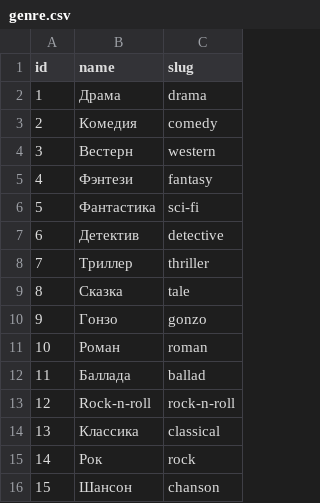
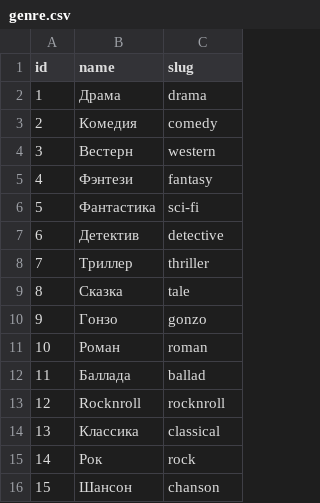
Before and after one commit to Shisui4/api_yamdb-1, a CSV file: api_yamdb/static/data/genre.csv, drawn as a sheet.

```diff
--- a/api_yamdb/static/data/genre.csv
+++ b/api_yamdb/static/data/genre.csv
@@ -12,3 +12,3 @@ id,name,slug
 11,Баллада,ballad
-12,Rock-n-roll,rock-n-roll
+12,Rocknroll,rocknroll
 13,Классика,classical
```
Also changed, not shown: 8 other files.
